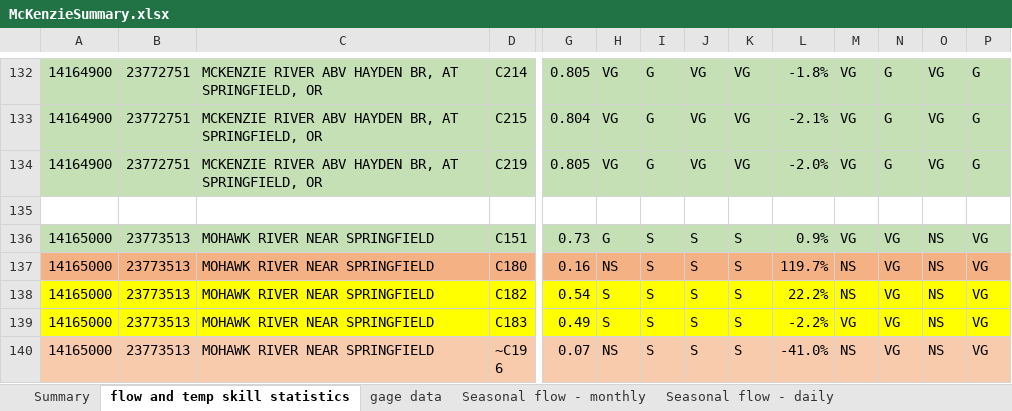
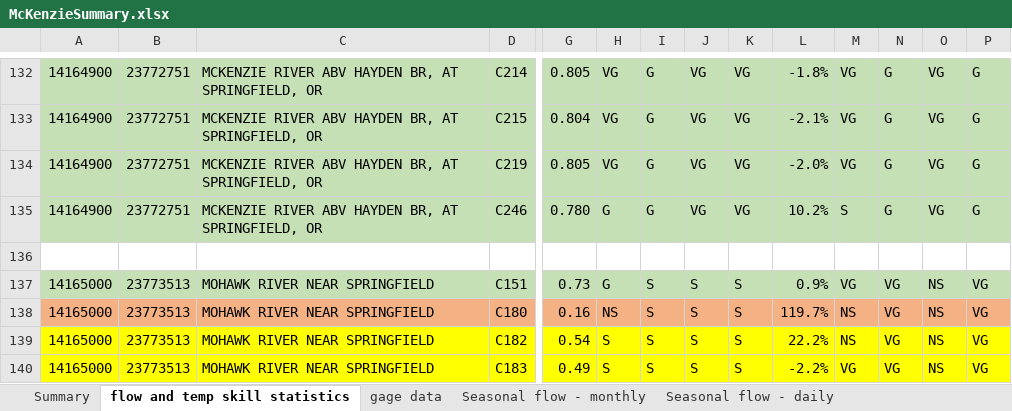
Before and after one commit to DavidConklin1947/CW3M, an Excel workbook: DataCW3M/SkillAssessment/McKenzieSummary.xlsx, sheet flow and temp skill statistics, drawn as a sheet; only a part is shown, gaps mark what is left out; the shorter side is filled out with more unchanged rows; values as stored, in another font and other column widths than the file's, no borders; rows hold the shown columns only; the diff names each change by its address in the sheet, - before the commit and + after, or states it on an @@ line.

Commit message:
Flow.cpp, .h - Code changes in the DumpReachInsolationData() logic.

```diff
--- a/DataCW3M/SkillAssessment/McKenzieSummary.xlsx (sheet flow and temp skill statistics)
+++ b/DataCW3M/SkillAssessment/McKenzieSummary.xlsx (sheet flow and temp skill statistics)
+row 135: 14164900 | 23772751 | MCKENZIE RIVER ABV HAYDEN BR, AT SPRINGFIELD, OR | C246 | 0.780 | G | G | VG | VG | 10.2% | S | G | VG | G
```
Also changed, not shown: DataCW3M/CW3MdigitalHandbook/CW3MdataDictionary.xlsx, 4 other files.
